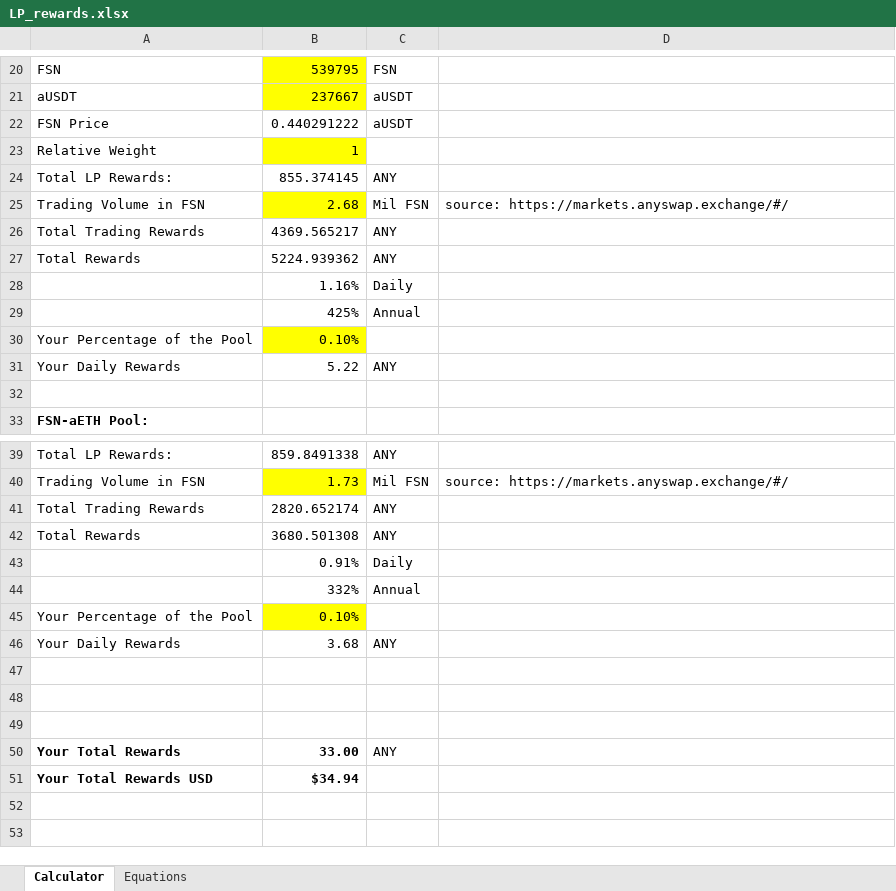
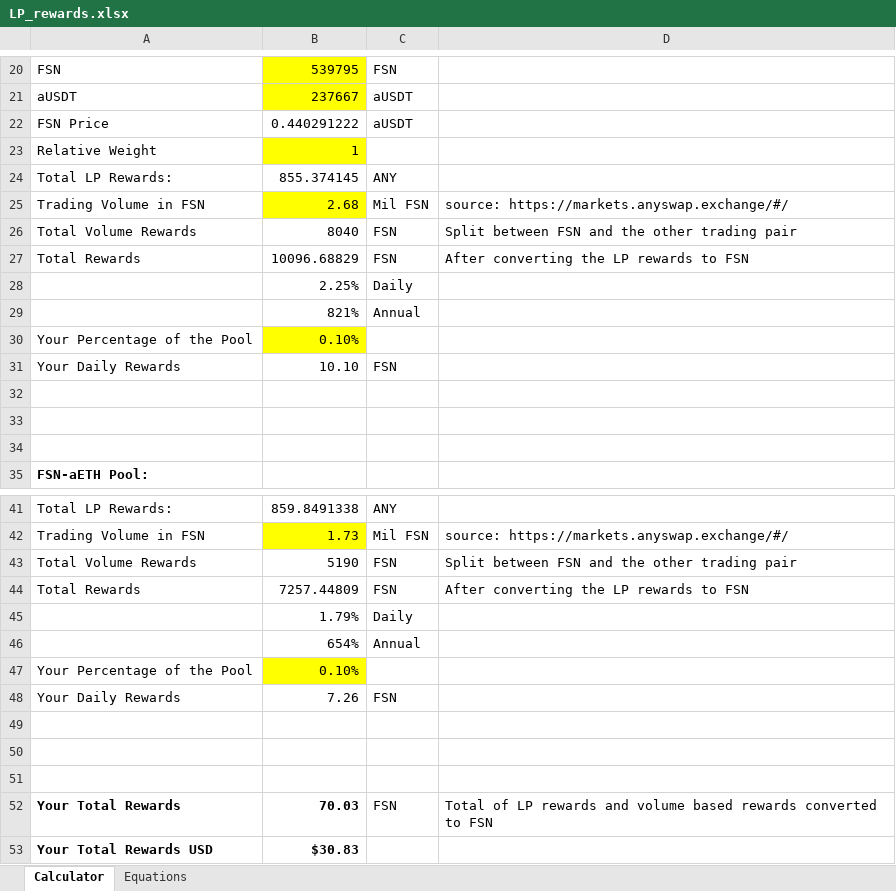
Before and after one commit to anyswap/Anyswap-FAQ, an Excel workbook: _static/LP_rewards.xlsx, sheet Calculator, drawn as a sheet; only a part is shown, gaps mark what is left out; values as stored, in another font and other column widths than the file's, no borders; removed rows and columns are numbered as before the commit, all else as after; the diff covers the shown part only; the diff names each change by its address in the sheet, - before the commit and + after, or states it on an @@ line.

Commit message:
LP spreadsheet update

```diff
--- a/_static/LP_rewards.xlsx (sheet Calculator)
+++ b/_static/LP_rewards.xlsx (sheet Calculator)
-row 26: Total Trading Rewards | 4369.565217 | ANY
-row 27: Total Rewards | 5224.939362 | ANY
-row 28:  | 1.16% | Daily
-row 29:  | 425% | Annual
+row 26: Total Volume Rewards | 8040 | FSN | Split between FSN and the other trading pair
+row 27: Total Rewards | 10096.68829 | FSN | After converting the LP rewards to FSN
+row 28:  | 2.25% | Daily
+row 29:  | 821% | Annual
-B31: 5.22
+B31: 10.10
-C31: ANY
+C31: FSN
+row 32: (empty)
+row 33: (empty)
-row 41: Total Trading Rewards | 2820.652174 | ANY
-row 42: Total Rewards | 3680.501308 | ANY
-row 43:  | 0.91% | Daily
-row 44:  | 332% | Annual
+row 43: Total Volume Rewards | 5190 | FSN | Split between FSN and the other trading pair
+row 44: Total Rewards | 7257.44809 | FSN | After converting the LP rewards to FSN
+row 45:  | 1.79% | Daily
+row 46:  | 654% | Annual
-B48: 3.68
+B48: 7.26
-C48: ANY
+C48: FSN
-row 50: Your Total Rewards | 33.00 | ANY
+row 52: Your Total Rewards | 70.03 | FSN | Total of LP rewards and volume based rewards converted to FSN
-B53: $34.94
+B53: $30.83
```
Also changed, not shown: 4 added rows, 4 removed rows and 2 edited cells elsewhere in this sheet, formulas that keep their value, 1 other file.
